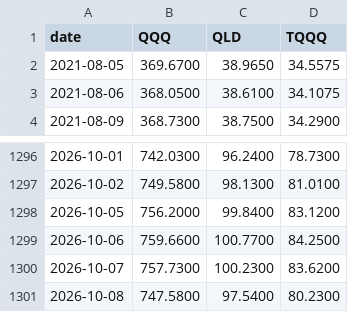
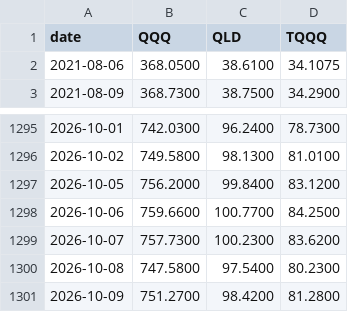
Before and after one commit to imtaehyun/tripod-signal, a CSV file: data/etf.csv, drawn as a sheet; only a part is shown, gaps mark what is left out.

```diff
--- a/data/etf.csv
+++ b/data/etf.csv
@@ -1,3 +1,2 @@
 date,QQQ,QLD,TQQQ
-2021-08-05,369.6700,38.9650,34.5575
 2021-08-06,368.0500,38.6100,34.1075
@@ -1301 +1300,2 @@ date,QQQ,QLD,TQQQ
 2026-10-08,747.5800,97.5400,80.2300
+2026-10-09,751.2700,98.4200,81.2800
```
Also changed, not shown: data/ndx.csv, data/vix.csv.
